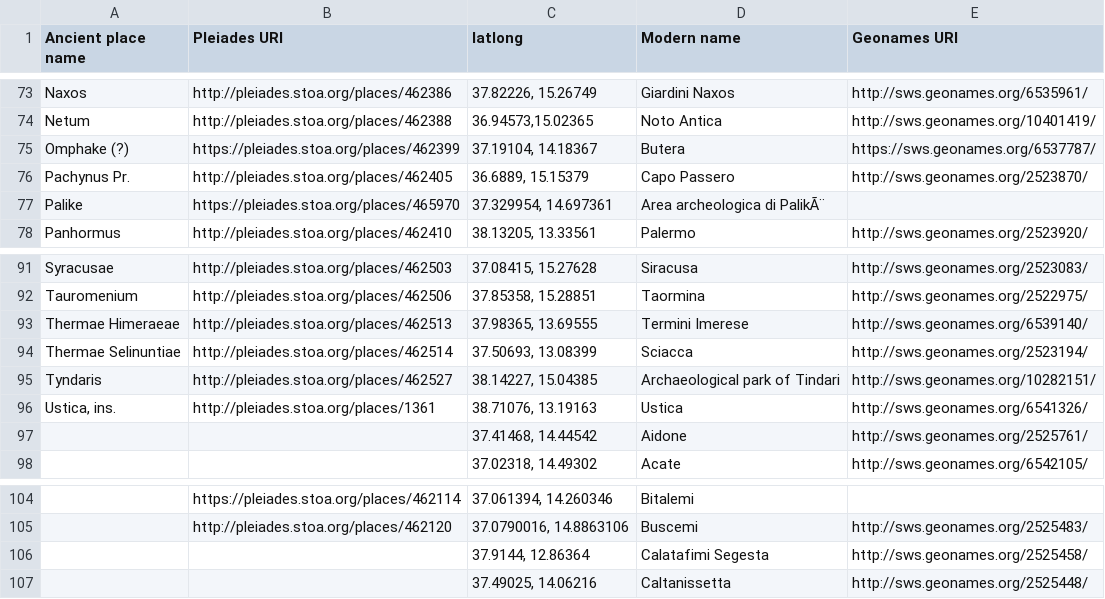
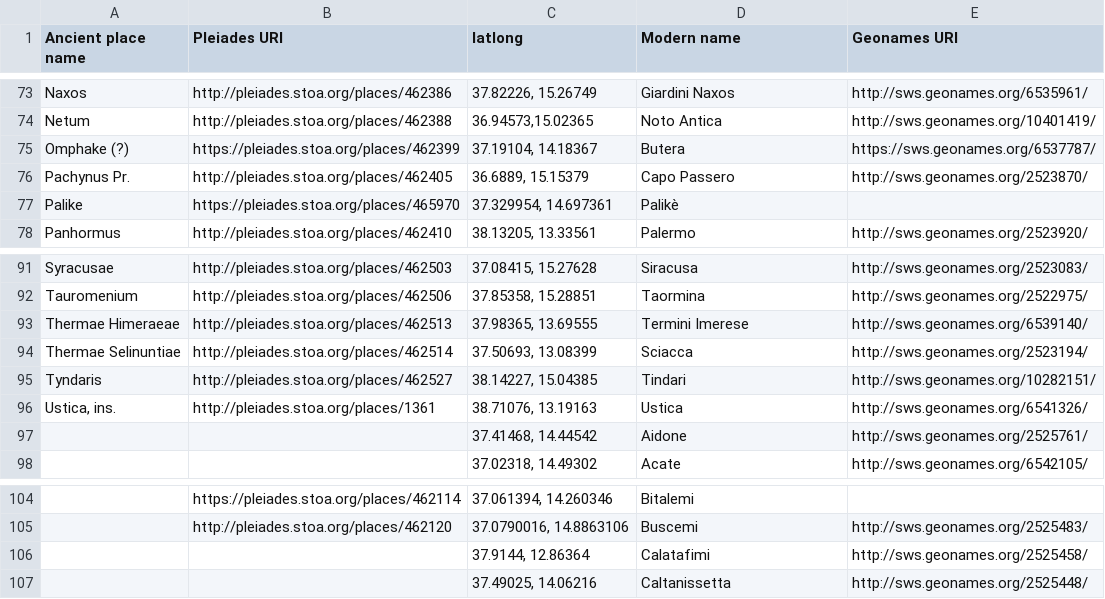
Before and after one commit to ISicily/ISicily, a CSV file: alists/ISicily_places.csv, drawn as a sheet; only a part is shown, gaps mark what is left out; the diff covers the shown part only.

```diff
--- a/alists/ISicily_places.csv
+++ b/alists/ISicily_places.csv
@@ -76,3 +76,3 @@ Omphake (?),https://pleiades.stoa.org/places/462399,"37.19104, 14.18367",Butera,
 Pachynus Pr.,http://pleiades.stoa.org/places/462405,"36.6889, 15.15379",Capo Passero,http://sws.geonames.org/2523870/
-Palike,https://pleiades.stoa.org/places/465970,"37.329954, 14.697361",Area archeologica di PalikÃ¨,
+Palike,https://pleiades.stoa.org/places/465970,"37.329954, 14.697361",Palikè,
 Panhormus,http://pleiades.stoa.org/places/462410,"38.13205, 13.33561",Palermo,http://sws.geonames.org/2523920/
@@ -94,3 +94,3 @@ Thermae Himeraeae,http://pleiades.stoa.org/places/462513,"37.98365, 13.69555",Te
 Thermae Selinuntiae,http://pleiades.stoa.org/places/462514,"37.50693, 13.08399",Sciacca,http://sws.geonames.org/2523194/
-Tyndaris,http://pleiades.stoa.org/places/462527,"38.14227, 15.04385",Archaeological park of Tindari,http://sws.geonames.org/10282151/
+Tyndaris,http://pleiades.stoa.org/places/462527,"38.14227, 15.04385",Tindari,http://sws.geonames.org/10282151/
 "Ustica, ins.",http://pleiades.stoa.org/places/1361,"38.71076, 13.19163",Ustica,http://sws.geonames.org/6541326/
@@ -105,3 +105,3 @@ Tyndaris,http://pleiades.stoa.org/places/462527,"38.14227, 15.04385",Archaeologi
 ,http://pleiades.stoa.org/places/462120,"37.0790016, 14.8863106",Buscemi,http://sws.geonames.org/2525483/
-,,"37.9144, 12.86364",Calatafimi Segesta,http://sws.geonames.org/2525458/
+,,"37.9144, 12.86364",Calatafimi,http://sws.geonames.org/2525458/
 ,,"37.49025, 14.06216",Caltanissetta,http://sws.geonames.org/2525448/
```
Also changed, not shown: 7 edited cells elsewhere in this file, 6 other files.
